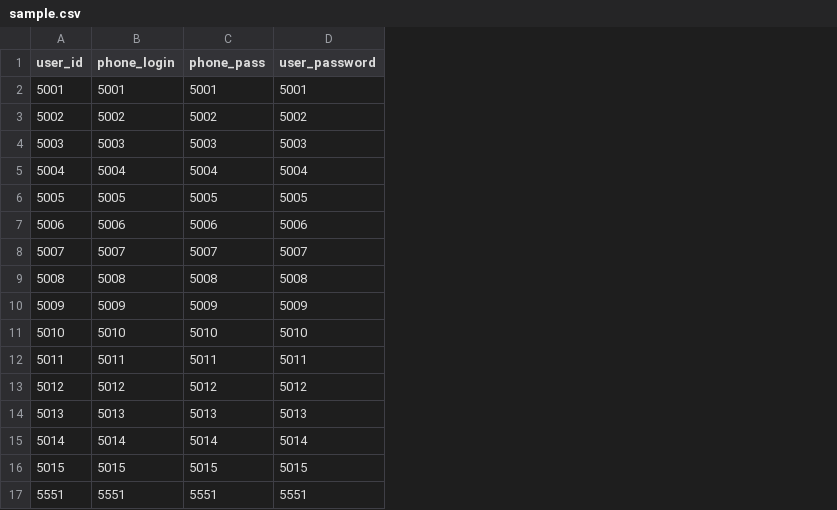
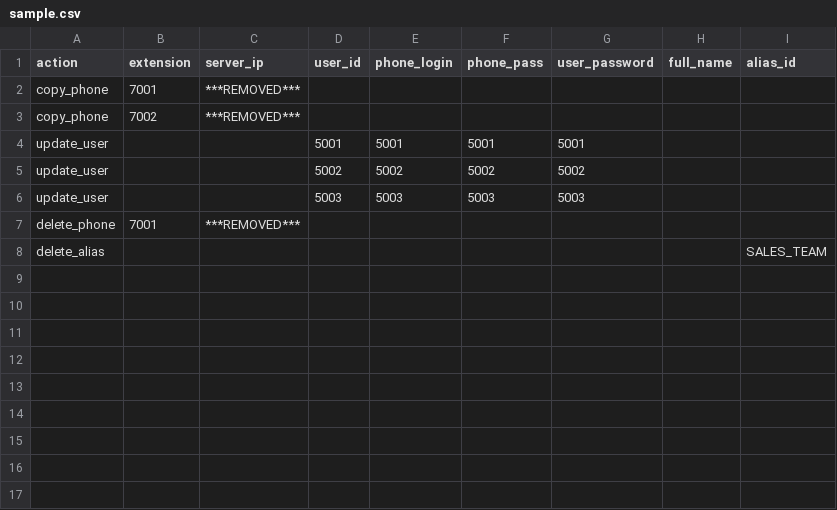
Before and after one commit to siamakanda/ViciAuto, a CSV file: sample.csv, drawn as a sheet; removed rows and columns are numbered as before the commit, all else as after; the diff names each change by its address in the sheet, - before the commit and + after, or states it on an @@ line.

Commit message:
Refactor and enhance bulk operations in ViciAuto
- Updated sample CSV structure to include action types for bulk operations.
- Removed obsolete CSV templates for phone creation, deletion, and user updates.
- Enhanced the ViciAutoApp class to support new bulk operation actions: copy_phone, update_user, delete_phone, and delete_alias.
- Improved user profile management with options to edit and remove profiles.
- Added dry-run functionality to preview actions without executing them.
- Introduced helper methods for resolving phone server IPs and collecting user records.
- Updated UI prompts for better clarity and user experience.
- Added a new import CSV template for bulk operations.

```diff
--- a/sample.csv
+++ b/sample.csv
+column A (action), rows 4-8: update_user | update_user | update_user | delete_phone | delete_alias
+column B (extension), row 7: 7001
+column C (server_ip), row 7: ***REMOVED***
+column H (full_name), empty
+column I (alias_id), row 8: SALES_TEAM
+row 2: copy_phone | 7001 | ***REMOVED***
+row 3: copy_phone | 7002 | ***REMOVED***
-D7 (user_id): 5004
+D7 (user_id): (empty)
-E7 (phone_login): 5004
+E7 (phone_login): (empty)
-F7 (phone_pass): 5004
+F7 (phone_pass): (empty)
-G7 (user_password): 5004
+G7 (user_password): (empty)
-D8 (user_id): 5005
+D8 (user_id): (empty)
-E8 (phone_login): 5005
+E8 (phone_login): (empty)
-F8 (phone_pass): 5005
+F8 (phone_pass): (empty)
-G8 (user_password): 5005
+G8 (user_password): (empty)
-row 7: 5006 | 5006 | 5006 | 5006
-row 8: 5007 | 5007 | 5007 | 5007
-row 9: 5008 | 5008 | 5008 | 5008
-row 10: 5009 | 5009 | 5009 | 5009
-row 11: 5010 | 5010 | 5010 | 5010
-row 12: 5011 | 5011 | 5011 | 5011
-row 13: 5012 | 5012 | 5012 | 5012
-row 14: 5013 | 5013 | 5013 | 5013
-row 15: 5014 | 5014 | 5014 | 5014
-row 16: 5015 | 5015 | 5015 | 5015
-row 17: 5551 | 5551 | 5551 | 5551
```
Also changed, not shown: 14 other files.
